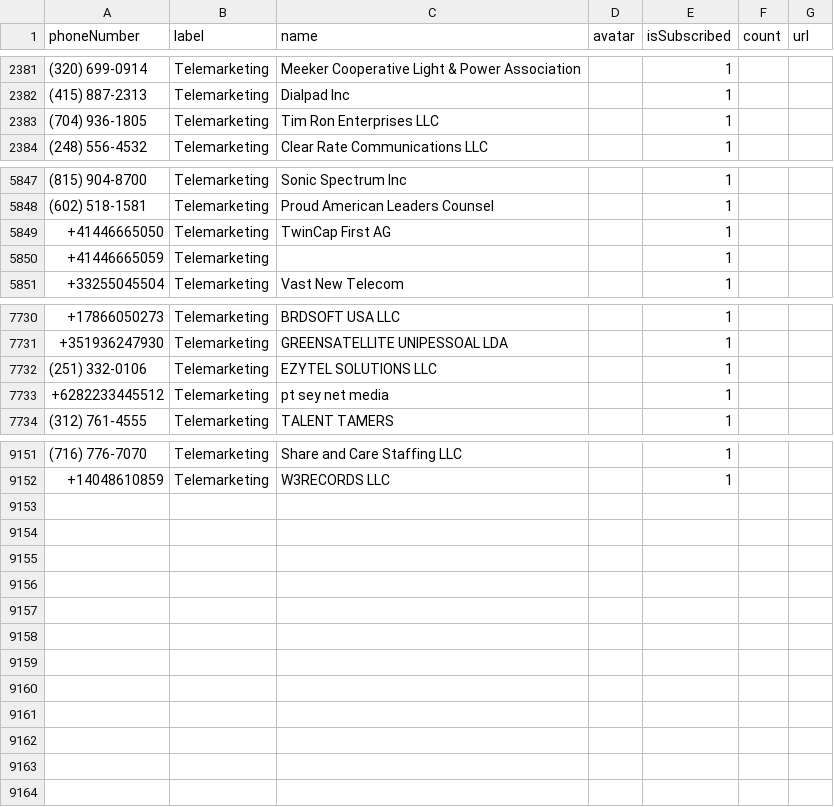
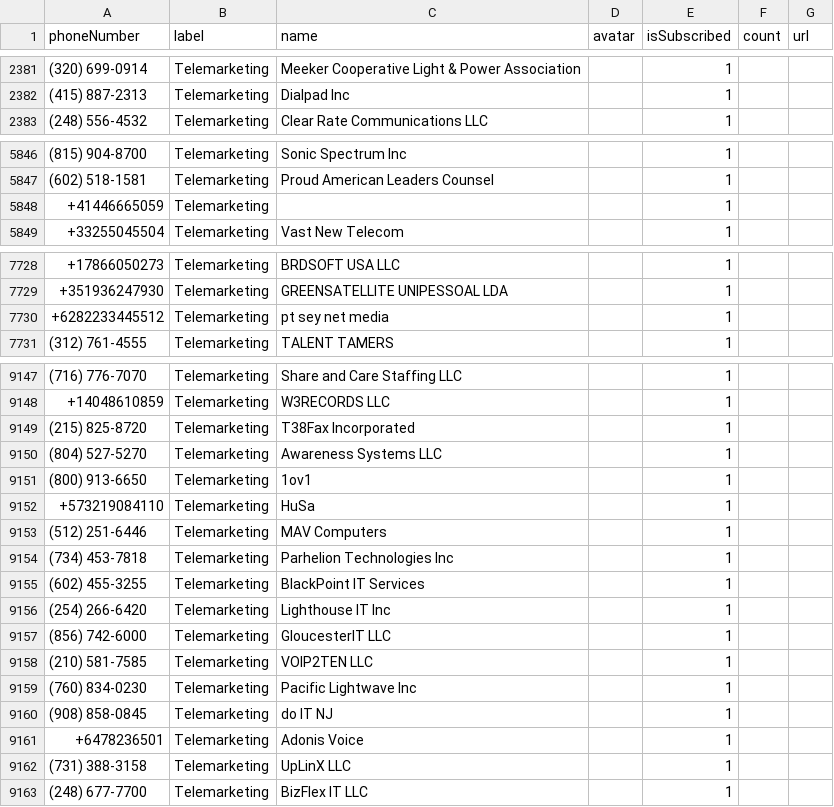
Before and after one commit to haygcao/vccard, a CSV file: US/processed_data.csv, drawn as a sheet; only a part is shown, gaps mark what is left out; removed rows and columns are numbered as before the commit, all else as after; the diff covers the shown part only; the diff names each change by its address in the sheet, - before the commit and + after, or states it on an @@ line.

```diff
--- a/US/processed_data.csv
+++ b/US/processed_data.csv
-row 2383: (704) 936-1805 | Telemarketing | Tim Ron Enterprises LLC |  | 1
-row 5849: +41446665050 | Telemarketing | TwinCap First AG |  | 1
-row 7732: (251) 332-0106 | Telemarketing | EZYTEL SOLUTIONS LLC |  | 1
+row 9149: (215) 825-8720 | Telemarketing | T38Fax Incorporated |  | 1
+row 9150: (804) 527-5270 | Telemarketing | Awareness Systems LLC |  | 1
+row 9151: (800) 913-6650 | Telemarketing | 1ov1 |  | 1
+row 9152: +573219084110 | Telemarketing | HuSa |  | 1
+row 9153: (512) 251-6446 | Telemarketing | MAV Computers |  | 1
+row 9154: (734) 453-7818 | Telemarketing | Parhelion Technologies Inc |  | 1
+row 9155: (602) 455-3255 | Telemarketing | BlackPoint IT Services |  | 1
+row 9156: (254) 266-6420 | Telemarketing | Lighthouse IT Inc |  | 1
+row 9157: (856) 742-6000 | Telemarketing | GloucesterIT LLC |  | 1
+row 9158: (210) 581-7585 | Telemarketing | VOIP2TEN LLC |  | 1
+row 9159: (760) 834-0230 | Telemarketing | Pacific Lightwave Inc |  | 1
+row 9160: (908) 858-0845 | Telemarketing | do IT NJ |  | 1
+row 9161: +6478236501 | Telemarketing | Adonis Voice |  | 1
+row 9162: (731) 388-3158 | Telemarketing | UpLinX LLC |  | 1
+row 9163: (248) 677-7700 | Telemarketing | BizFlex IT LLC |  | 1
```
Also changed, not shown: 1 removed row and 5 edited cells elsewhere in this file, US/processed_v2.csv.
